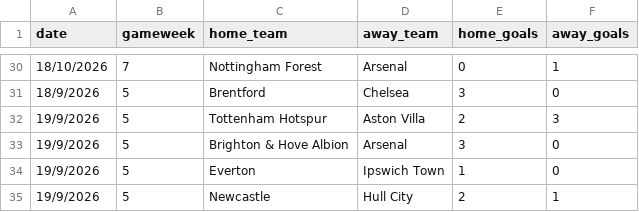
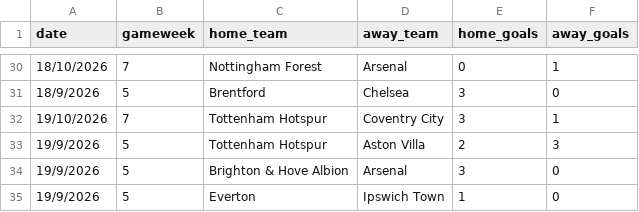
Before and after one commit to Leungandrew9777/augo-data, a CSV file: results.csv, drawn as a sheet; only a part is shown, gaps mark what is left out; the shorter side is filled out with more unchanged rows.

Commit message:
update Augo data

```diff
--- a/results.csv
+++ b/results.csv
@@ -31,2 +31,3 @@ date,gameweek,home_team,away_team,home_goals,away_goals
 18/9/2026,5,Brentford,Chelsea,3,0
+19/10/2026,7,Tottenham Hotspur,Coventry City,3,1
 19/9/2026,5,Tottenham Hotspur,Aston Villa,2,3
```
Also changed, not shown: 1 other file.
